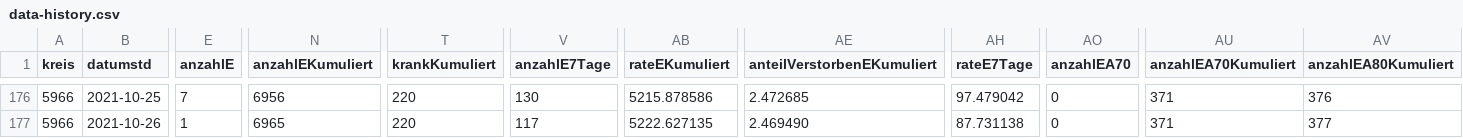
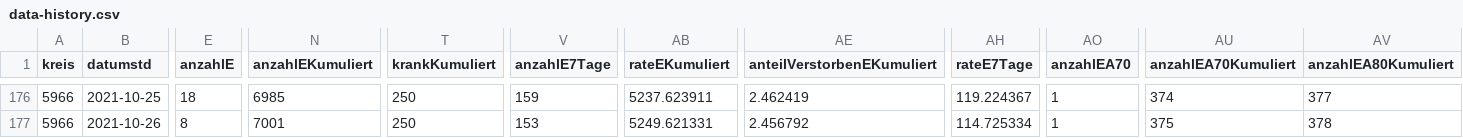
Before and after one commit to solygen/flat-covid19-olpe, a CSV file: data-history.csv, drawn as a sheet; only a part is shown, gaps mark what is left out; the diff covers the shown part only; the diff names each change by its address in the sheet, - before the commit and + after, or states it on an @@ line.

```diff
--- a/data-history.csv
+++ b/data-history.csv
-E176 (anzahlE): 7
+E176 (anzahlE): 18
-N176 (anzahlEKumuliert): 6956
+N176 (anzahlEKumuliert): 6985
-T176:T177 (krankKumuliert): 220
+T176:T177 (krankKumuliert): 250
-V176 (anzahlE7Tage): 130
+V176 (anzahlE7Tage): 159
-AB176 (rateEKumuliert): 5215.878586
+AB176 (rateEKumuliert): 5237.623911
-AE176 (anteilVerstorbenEKumuliert): 2.472685
+AE176 (anteilVerstorbenEKumuliert): 2.462419
-AH176 (rateE7Tage): 97.479042
+AH176 (rateE7Tage): 119.224367
-AO176:AO177 (anzahlEA70): 0
+AO176:AO177 (anzahlEA70): 1
-AU176 (anzahlEA70Kumuliert): 371
+AU176 (anzahlEA70Kumuliert): 374
-AV176 (anzahlEA80Kumuliert): 376
+AV176 (anzahlEA80Kumuliert): 377
-E177 (anzahlE): 1
+E177 (anzahlE): 8
-N177 (anzahlEKumuliert): 6965
+N177 (anzahlEKumuliert): 7001
-V177 (anzahlE7Tage): 117
+V177 (anzahlE7Tage): 153
-AB177 (rateEKumuliert): 5222.627135
+AB177 (rateEKumuliert): 5249.621331
-AE177 (anteilVerstorbenEKumuliert): 2.469490
+AE177 (anteilVerstorbenEKumuliert): 2.456792
-AH177 (rateE7Tage): 87.731138
+AH177 (rateE7Tage): 114.725334
-AU177 (anzahlEA70Kumuliert): 371
+AU177 (anzahlEA70Kumuliert): 375
-AV177 (anzahlEA80Kumuliert): 377
+AV177 (anzahlEA80Kumuliert): 378
```
Also changed, not shown: 1 added row and 51 edited cells elsewhere in this file, data-postprocessed.csv, data.csv.
